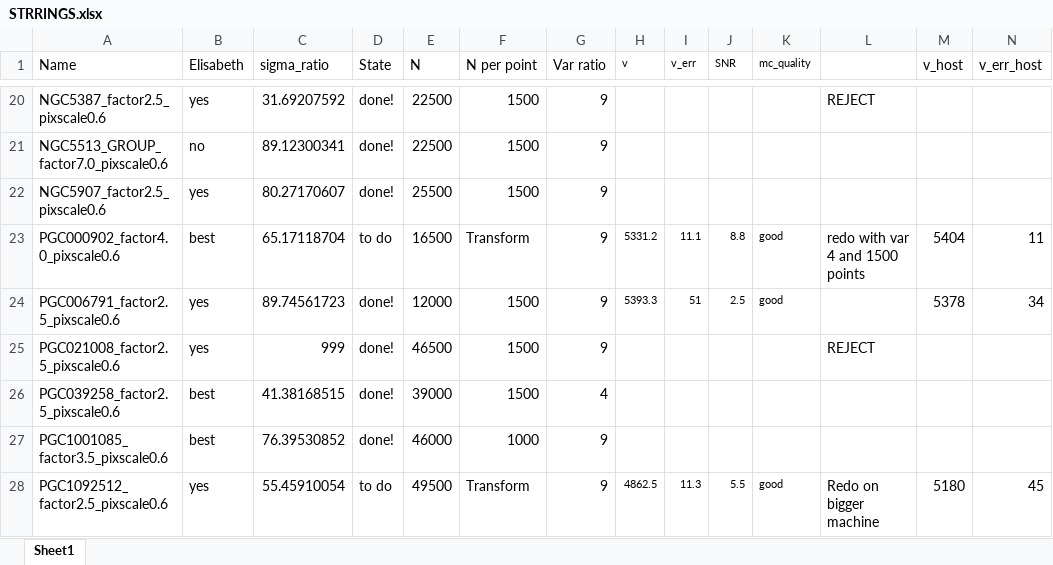
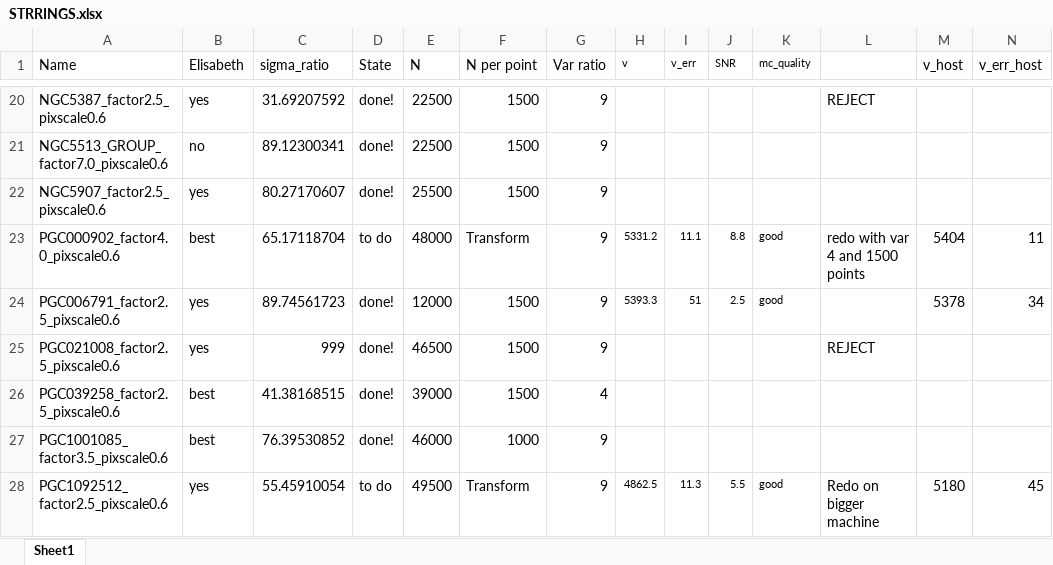
Before and after one commit to David-Chemaly/StreaMAX_fit, an Excel workbook: STRRINGS.xlsx, sheet Sheet1, drawn as a sheet; only a part is shown, gaps mark what is left out; values as stored, in another font and other column widths than the file's, no borders; the diff names each change by its address in the sheet, - before the commit and + after, or states it on an @@ line.

```diff
--- a/STRRINGS.xlsx (sheet Sheet1)
+++ b/STRRINGS.xlsx (sheet Sheet1)
-E23 (N): 16500
+E23 (N): 48000
```
Also changed, not shown: 1 other file.
